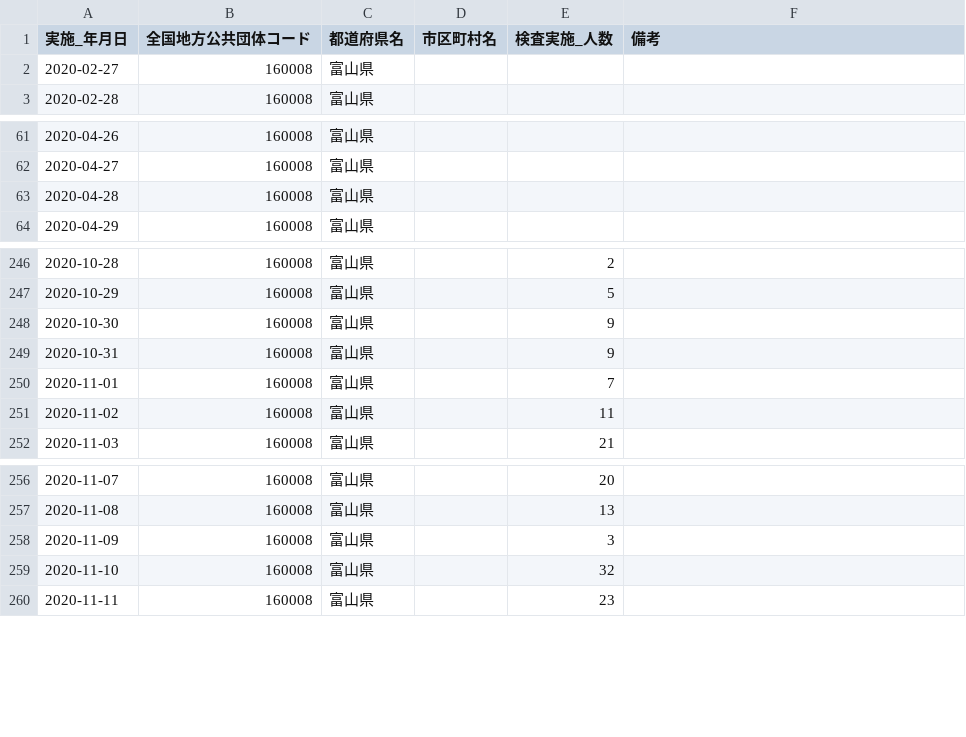
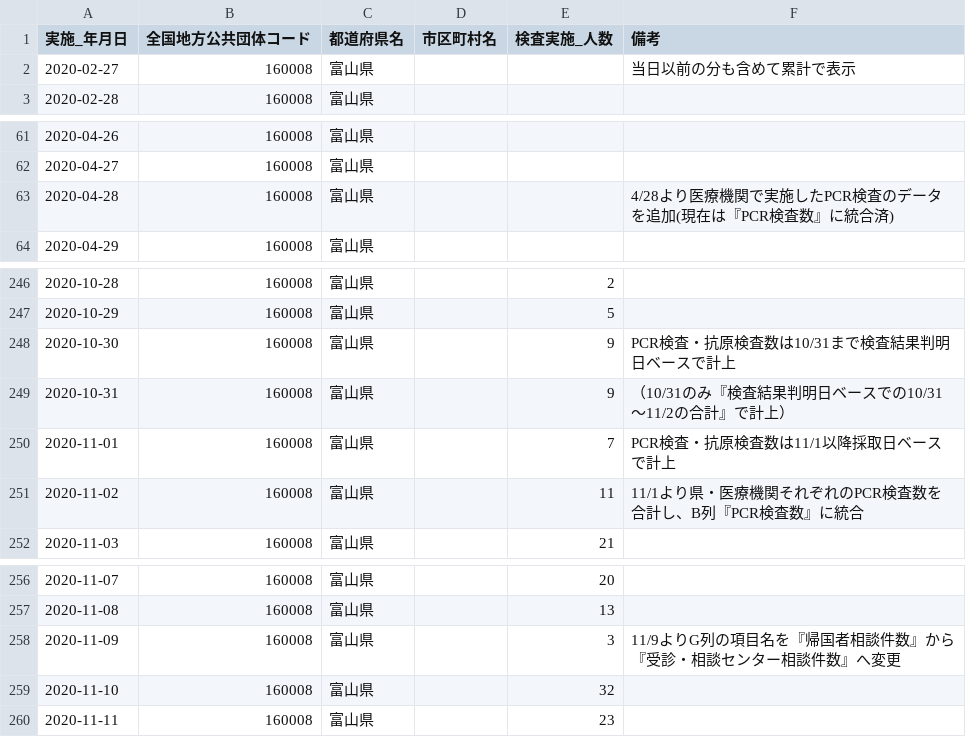
Before and after one commit to terachan0117/covid19-toyama-opendata, a CSV file: data/160008_toyama_covid19_antigen_test_people.csv, drawn as a sheet; only a part is shown, gaps mark what is left out.

```diff
--- a/data/160008_toyama_covid19_antigen_test_people.csv
+++ b/data/160008_toyama_covid19_antigen_test_people.csv
@@ -1,3 +1,3 @@
 実施_年月日,全国地方公共団体コード,都道府県名,市区町村名,検査実施_人数,備考
-2020-02-27,160008,富山県,,,
+2020-02-27,160008,富山県,,,当日以前の分も含めて累計で表示
 2020-02-28,160008,富山県,,,
@@ -62,3 +62,3 @@
 2020-04-27,160008,富山県,,,
-2020-04-28,160008,富山県,,,
+2020-04-28,160008,富山県,,,4/28より医療機関で実施したPCR検査のデータを追加(現在は『PCR検査数』に統合済)
 2020-04-29,160008,富山県,,,
@@ -247,6 +247,6 @@
 2020-10-29,160008,富山県,,5,
-2020-10-30,160008,富山県,,9,
-2020-10-31,160008,富山県,,9,
-2020-11-01,160008,富山県,,7,
-2020-11-02,160008,富山県,,11,
+2020-10-30,160008,富山県,,9,PCR検査・抗原検査数は10/31まで検査結果判明日ベースで計上
+2020-10-31,160008,富山県,,9,（10/31のみ『検査結果判明日ベースでの10/31～11/2の合計』で計上）
+2020-11-01,160008,富山県,,7,PCR検査・抗原検査数は11/1以降採取日ベースで計上
+2020-11-02,160008,富山県,,11,11/1より県・医療機関それぞれのPCR検査数を合計し、B列『PCR検査数』に統合
 2020-11-03,160008,富山県,,21,
@@ -257,3 +257,3 @@
 2020-11-08,160008,富山県,,13,
-2020-11-09,160008,富山県,,3,
+2020-11-09,160008,富山県,,3,11/9よりG列の項目名を『帰国者相談件数』から『受診・相談センター相談件数』へ変更
 2020-11-10,160008,富山県,,32,
```
Also changed, not shown: data/160008_toyama_covid19_confirm_negative.csv, data/160008_toyama_covid19_confirm_patients.csv, 3 other files.
